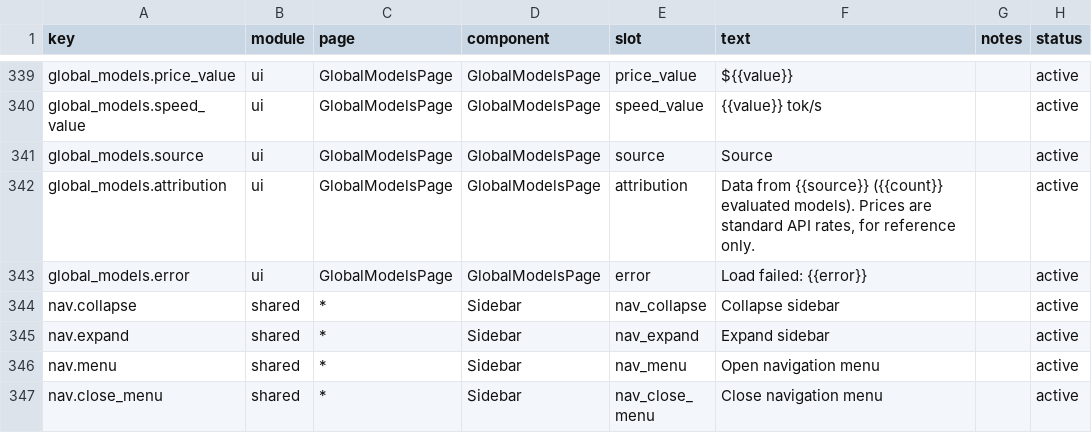
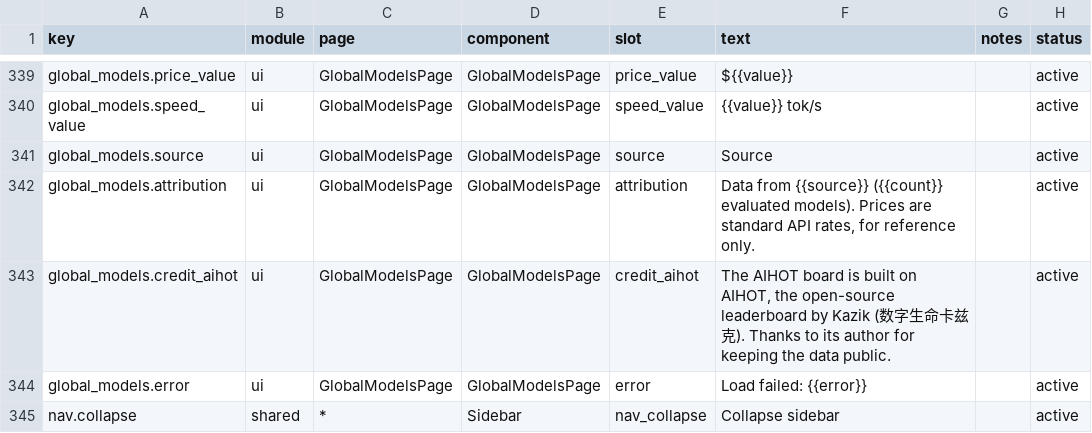
Before and after one commit to 01UNCLEDOG01/TokenTracker-Plus, a CSV file: dashboard/src/content/copy.csv, drawn as a sheet; only a part is shown, gaps mark what is left out; the shorter side is filled out with more unchanged rows.

```diff
--- a/dashboard/src/content/copy.csv
+++ b/dashboard/src/content/copy.csv
@@ -342,2 +342,3 @@ global_models.source,ui,GlobalModelsPage,GlobalModelsPage,source,"Source",,activ
 global_models.attribution,ui,GlobalModelsPage,GlobalModelsPage,attribution,"Data from {{source}} ({{count}} evaluated models). Prices are standard API rates, for reference only.",,active
+global_models.credit_aihot,ui,GlobalModelsPage,GlobalModelsPage,credit_aihot,"The AIHOT board is built on AIHOT, the open-source leaderboard by Kazik (数字生命卡兹克). Thanks to its author for keeping the data public.",,active
 global_models.error,ui,GlobalModelsPage,GlobalModelsPage,error,"Load failed: {{error}}",,active
```
Also changed, not shown: 24 other files.
